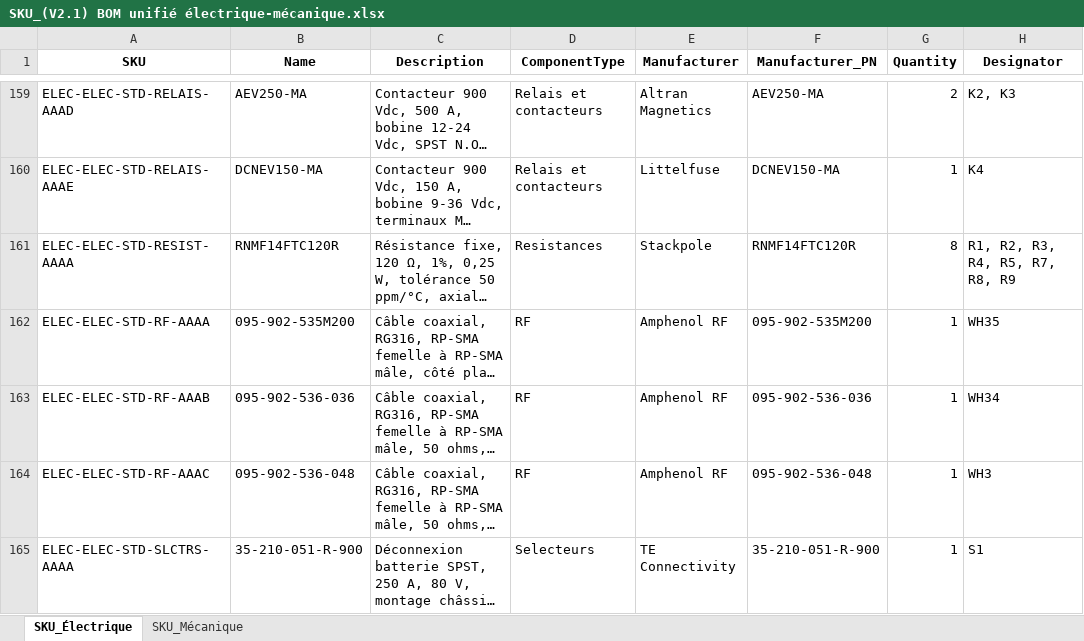
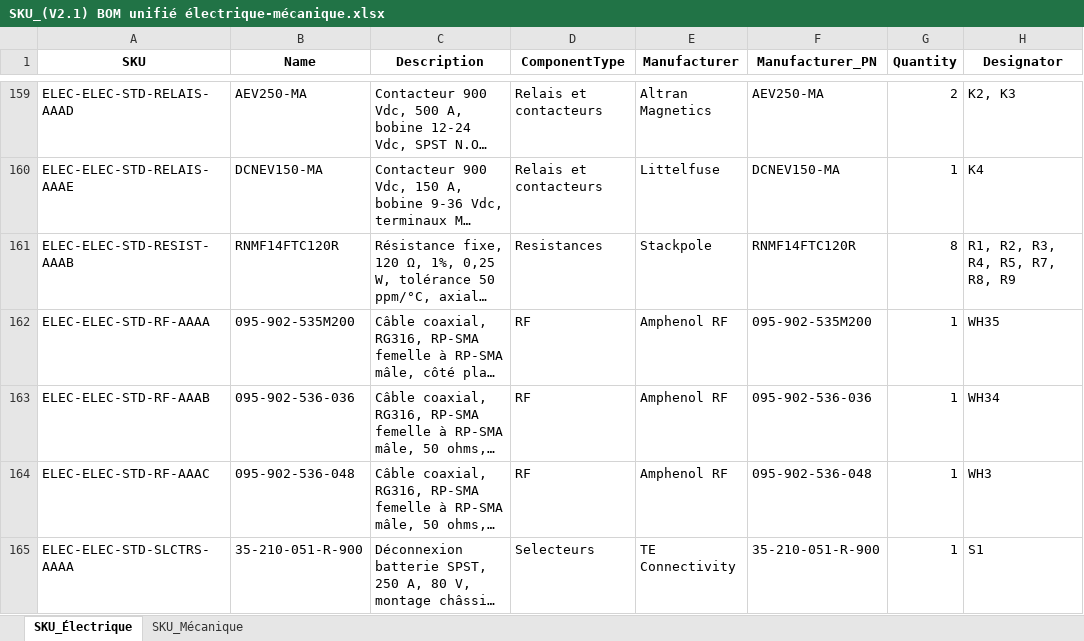
Before and after one commit to elboKazQC/SKU-Generetor, an Excel workbook: SKU_(V2.1) BOM unifié électrique-mécanique.xlsx, sheet SKU_Électrique, drawn as a sheet; only a part is shown, gaps mark what is left out; long unchanged cells end in …; values as stored, in another font and other column widths than the file's, no borders; the diff names each change by its address in the sheet, - before the commit and + after, or states it on an @@ line.

```diff
--- a/SKU_(V2.1) BOM unifié électrique-mécanique.xlsx (sheet SKU_Électrique)
+++ b/SKU_(V2.1) BOM unifié électrique-mécanique.xlsx (sheet SKU_Électrique)
-A161 (SKU): ELEC-ELEC-STD-RESIST-AAAA
+A161 (SKU): ELEC-ELEC-STD-RESIST-AAAB
```
Also changed, not shown: sheet SKU_Mécanique, 26 other files.
